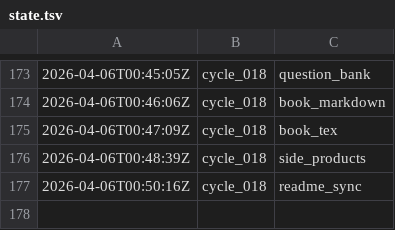
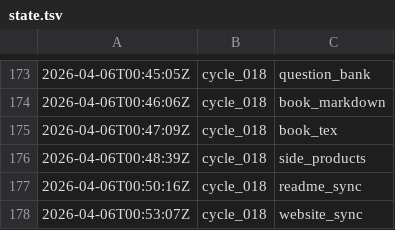
Before and after one commit to lachlanchen/LazyEarn, a TSV file: references/wealth-engine/state.tsv, drawn as a sheet; only a part is shown, gaps mark what is left out; the diff names each change by its address in the sheet, - before the commit and + after, or states it on an @@ line.

Commit message:
wealth refinery: cycle_018 round 08 translation_and_catalog

```diff
--- a/references/wealth-engine/state.tsv
+++ b/references/wealth-engine/state.tsv
+row 178: 2026-04-06T00:53:07Z | cycle_018 | website_sync
```
Also changed, not shown: references/wealth-engine/last-stop.tsv, 7 other files.
